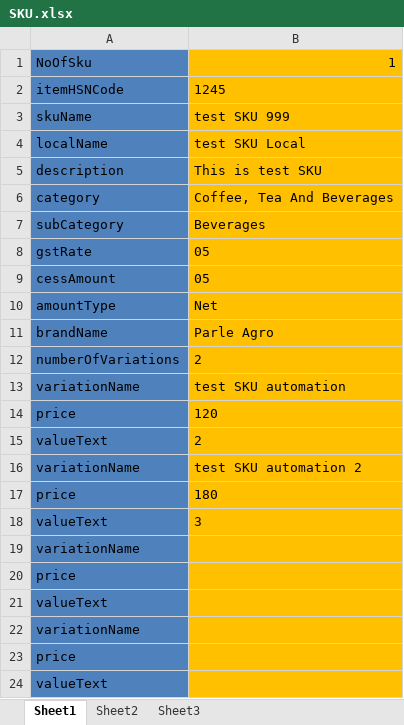
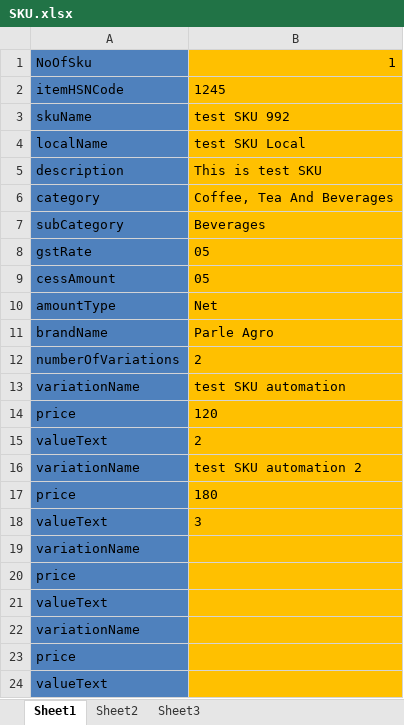
Before and after one commit to suhailsqm/FirstTestNG, an Excel workbook: resources/Sku/SKU.xlsx, sheet Sheet1, drawn as a sheet; values as stored, in another font and other column widths than the file's, no borders; the diff names each change by its address in the sheet, - before the commit and + after, or states it on an @@ line.

```diff
--- a/resources/Sku/SKU.xlsx (sheet Sheet1)
+++ b/resources/Sku/SKU.xlsx (sheet Sheet1)
-B3: test SKU 999
+B3: test SKU 992
```
Also changed, not shown: 6 other files.
